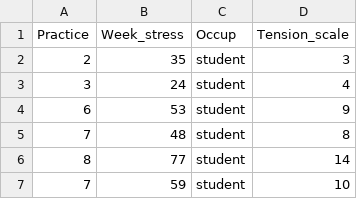
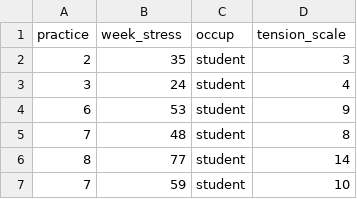
Before and after one commit to Rob-Whelan/sam2, a CSV file: MT_MR.csv, drawn as a sheet; only a part is shown.

Commit message:
Update MT_MR.csv

```diff
--- a/MT_MR.csv
+++ b/MT_MR.csv
@@ -1,2 +1,2 @@
-Practice,Week_stress,Occup,Tension_scale
+practice,week_stress,occup,tension_scale
 2,35,student,3
```
